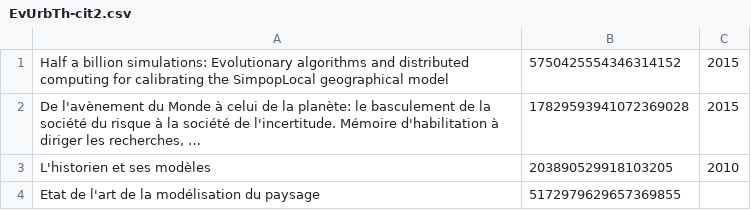
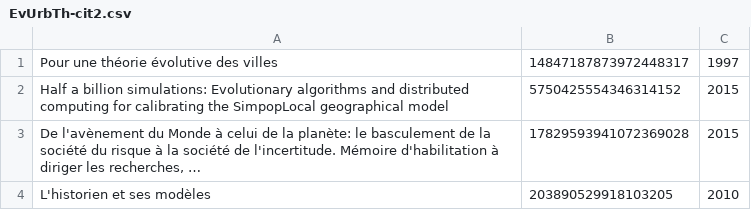
Before and after one commit to JusteRaimbault/QuantEpistemo, a CSV file: Data/Consolidation/EvUrbTh-cit2.csv, drawn as a sheet; only a part is shown; the shorter side is filled out with more unchanged rows; the diff names each change by its address in the sheet, - before the commit and + after, or states it on an @@ line.

Commit message:
fix_evthcorpus

```diff
--- a/Data/Consolidation/EvUrbTh-cit2.csv
+++ b/Data/Consolidation/EvUrbTh-cit2.csv
+row 1: Pour une théorie évolutive des villes | 14847187873972448317 | 1997
```
